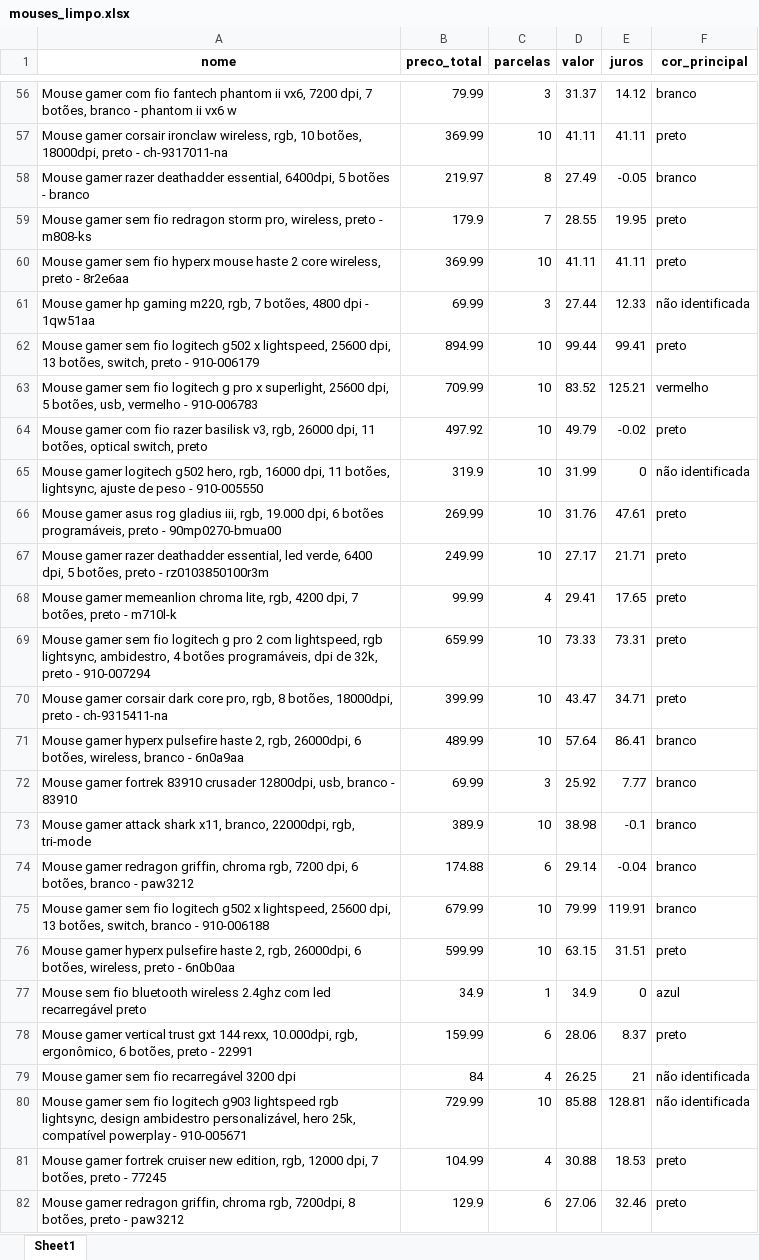
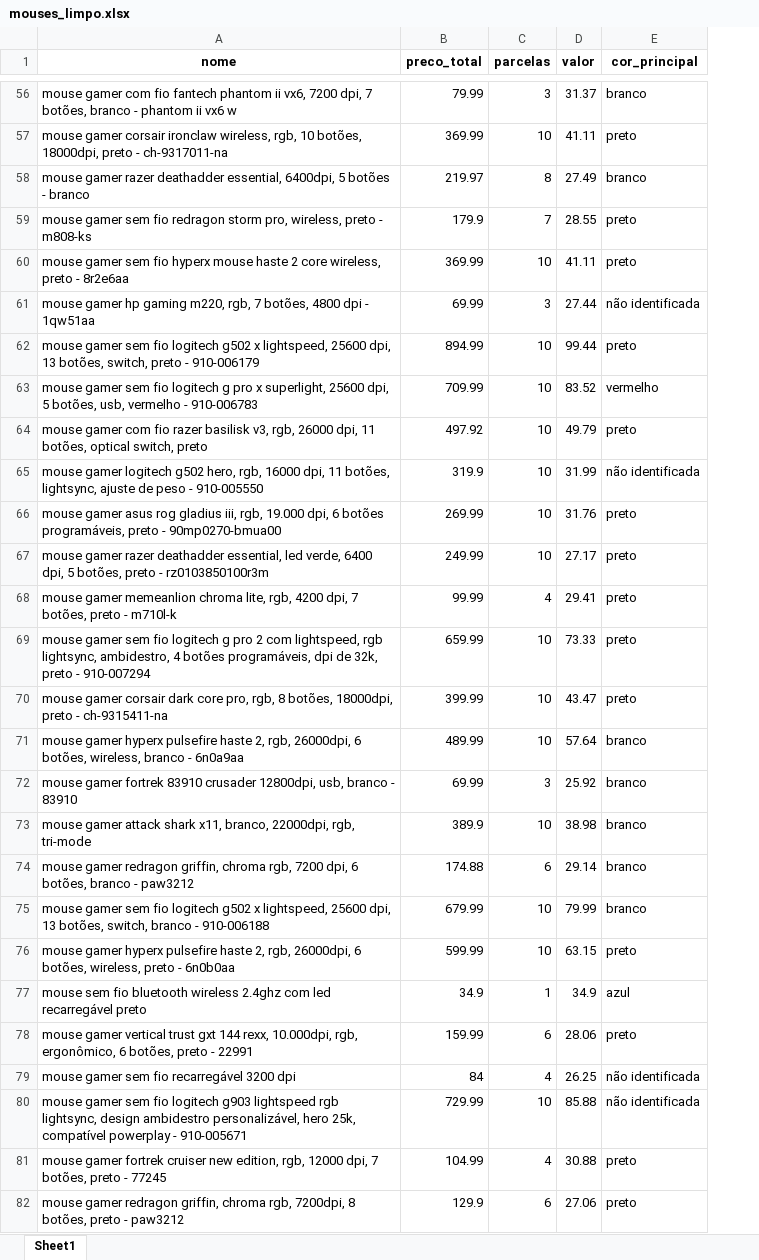
Before and after one commit to joaopbg06/dinamico, an Excel workbook: mouses_limpo.xlsx, sheet Sheet1, drawn as a sheet; only a part is shown, gaps mark what is left out; values as stored, in another font and other column widths than the file's, no borders; the diff covers the shown part only; the diff names each change by its address in the sheet, - before the commit and + after, or states it on an @@ line.

```diff
--- a/mouses_limpo.xlsx (sheet Sheet1)
+++ b/mouses_limpo.xlsx (sheet Sheet1)
-column E (juros), rows 56-82: 14.12 | 41.11 | -0.05 | 19.95 | 41.11 | 12.33 | 99.41 | 125.21 | -0.02 | 0 | 47.61 | 21.71 | 17.65 | 73.31 | 34.71 | 86.41 | 7.77 | -0.1 | -0.04 | 119.91 | 31.51 | 0 | 8.37 | 21 | 128.81 | 18.53 | 32.46
-A56 (nome): Mouse gamer com…
+A56 (nome): mouse gamer com…
-A57 (nome): Mouse gamer corsair…
+A57 (nome): mouse gamer corsair…
-A58 (nome): Mouse gamer razer…
+A58 (nome): mouse gamer razer…
-A59 (nome): Mouse gamer sem…
+A59 (nome): mouse gamer sem…
-A60 (nome): Mouse gamer sem…
+A60 (nome): mouse gamer sem…
-A61 (nome): Mouse gamer hp…
+A61 (nome): mouse gamer hp…
-A62 (nome): Mouse gamer sem…
+A62 (nome): mouse gamer sem…
-A63 (nome): Mouse gamer sem…
+A63 (nome): mouse gamer sem…
-A64 (nome): Mouse gamer com…
+A64 (nome): mouse gamer com…
-A65 (nome): Mouse gamer logitech…
+A65 (nome): mouse gamer logitech…
-A66 (nome): Mouse gamer asus…
+A66 (nome): mouse gamer asus…
-A67 (nome): Mouse gamer razer…
+A67 (nome): mouse gamer razer…
-A68 (nome): Mouse gamer memeanlion…
+A68 (nome): mouse gamer memeanlion…
-A69 (nome): Mouse gamer sem…
+A69 (nome): mouse gamer sem…
-A70 (nome): Mouse gamer corsair…
+A70 (nome): mouse gamer corsair…
-A71 (nome): Mouse gamer hyperx…
+A71 (nome): mouse gamer hyperx…
-A72 (nome): Mouse gamer fortrek…
+A72 (nome): mouse gamer fortrek…
-A73 (nome): Mouse gamer attack…
+A73 (nome): mouse gamer attack…
-A74 (nome): Mouse gamer redragon…
+A74 (nome): mouse gamer redragon…
-A75 (nome): Mouse gamer sem…
+A75 (nome): mouse gamer sem…
-A76 (nome): Mouse gamer hyperx…
+A76 (nome): mouse gamer hyperx…
-A77 (nome): Mouse sem fio…
+A77 (nome): mouse sem fio…
-A78 (nome): Mouse gamer vertical…
+A78 (nome): mouse gamer vertical…
-A79 (nome): Mouse gamer sem fio recarregável 3200 dpi
+A79 (nome): mouse gamer sem fio recarregável 3200 dpi
-A80 (nome): Mouse gamer sem…
+A80 (nome): mouse gamer sem…
-A81 (nome): Mouse gamer fortrek…
+A81 (nome): mouse gamer fortrek…
-A82 (nome): Mouse gamer redragon…
+A82 (nome): mouse gamer redragon…
```
Also changed, not shown: 909 edited cells elsewhere in this sheet, 3 other files.
